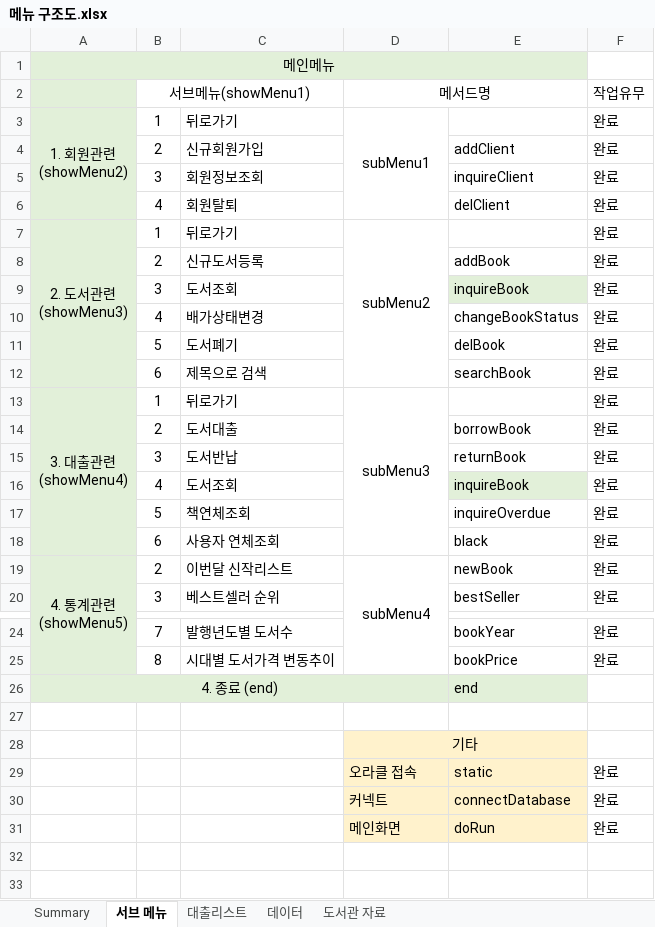
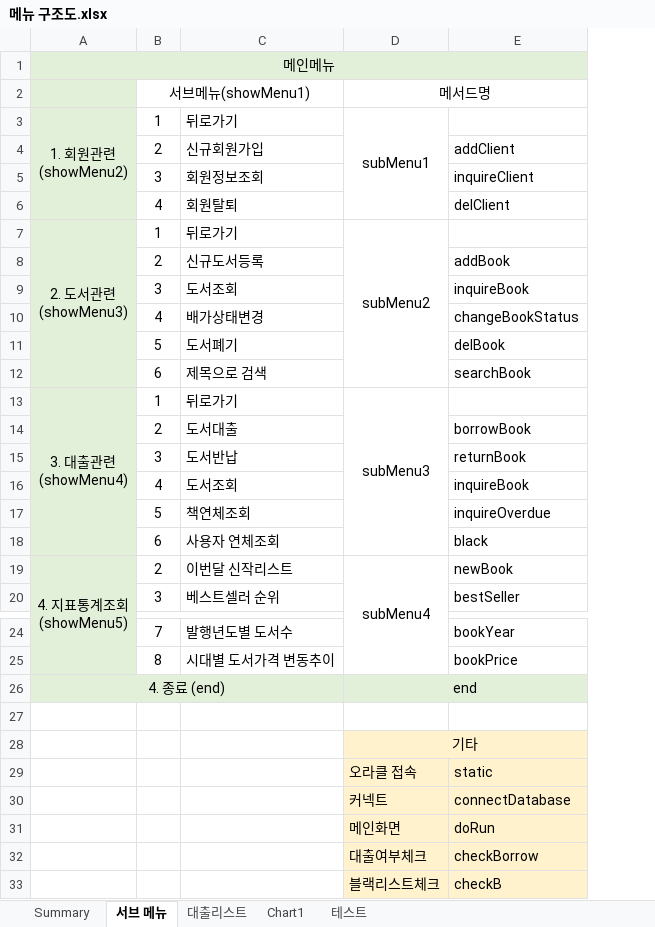
Before and after one commit to Nockda/JavaBasic, an Excel workbook: LibraryProject/메뉴 구조도.xlsx, sheet 서브 메뉴, drawn as a sheet; only a part is shown, gaps mark what is left out; values as stored, in another font and other column widths than the file's, no borders; charts and pictures not drawn; removed rows and columns are numbered as before the commit, all else as after; ↵ is a line break in a cell; the diff names each change by its address in the sheet, - before the commit and + after, or states it on an @@ line.

```diff
--- a/LibraryProject/메뉴 구조도.xlsx (sheet 서브 메뉴)
+++ b/LibraryProject/메뉴 구조도.xlsx (sheet 서브 메뉴)
-sheet tab: 데이터
-sheet tab: 도서관 자료
+sheet tab: Chart1
+sheet tab: 테스트
-column F (작업유무), rows 3-20: all 완료; rows 24-31: 완료 | 완료 |  |  |  | 완료 | 완료 | 완료
-E9 fill: #E2F0D9
+E9 fill: none
-E16 fill: #E2F0D9
+E16 fill: none
-A19: 4. 통계관련 ↵ (showMenu5)
+A19: 4. 지표통계조회 ↵ (showMenu5)
-A26:D26 merged
+A26:C26 merged
-D26 (메서드명): (empty)
+D26 (메서드명): end
+D26:E26 merged
-E26: end
+E26: (empty)
+row 32:  |  |  | 대출여부체크 | checkBorrow
+row 33:  |  |  | 블랙리스트체크 | checkB
```
Also changed, not shown: sheet 대출리스트, sheet Summary, charts or pictures, 2 other files.
